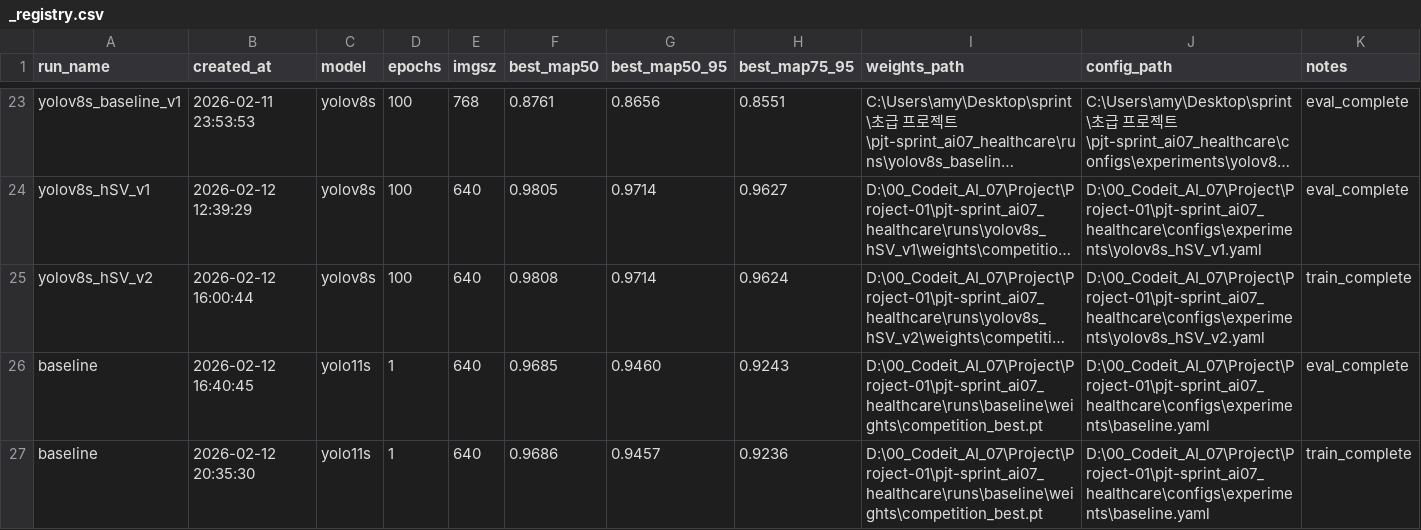
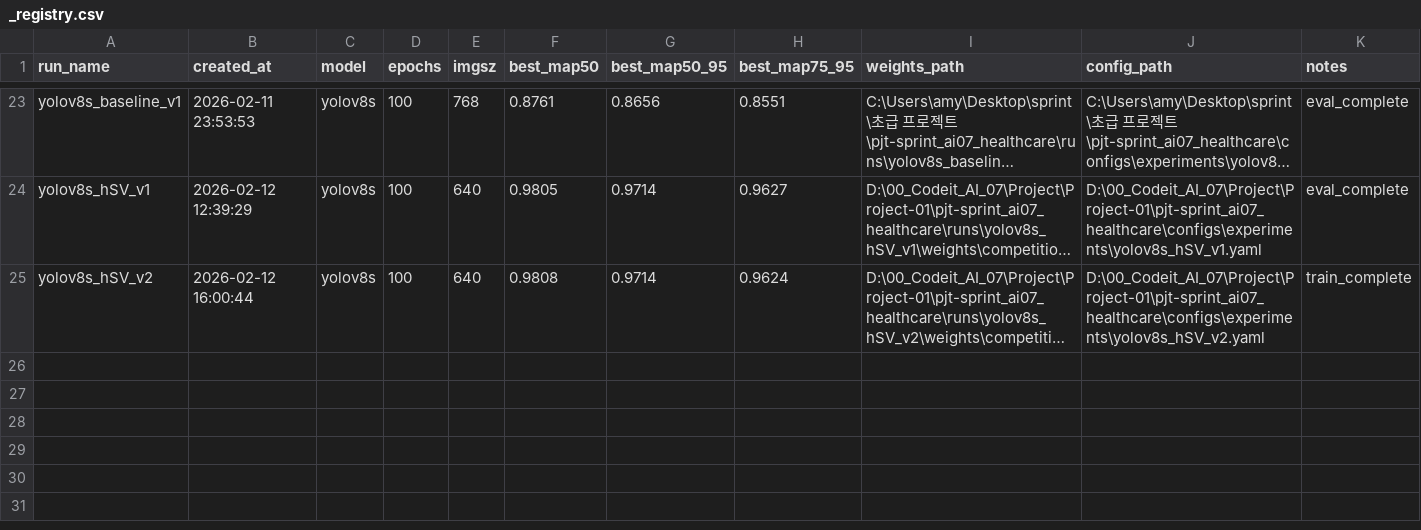
Before and after one commit to ming2tofu33/pjt-sprint_ai07_healthcare, a CSV file: runs/_registry.csv, drawn as a sheet; only a part is shown, gaps mark what is left out; long unchanged cells end in …; the diff names each change by its address in the sheet, - before the commit and + after, or states it on an @@ line.

```diff
--- a/runs/_registry.csv
+++ b/runs/_registry.csv
-row 26: baseline | 2026-02-12 16:40:45 | yolo11s | 1 | 640 | 0.9685 | 0.9460 | 0.9243 | D:\00_Codeit_AI_07\Project\Project-01\pjt-sprint_ai07_healthcare\runs\baseline\weights\competition_best.pt | D:\00_Codeit_AI_07\Project\Project-01\pjt-sprint_ai07_healthcare\configs\experiments\baseline.yaml | eval_complete
-row 27: baseline | 2026-02-12 20:35:30 | yolo11s | 1 | 640 | 0.9686 | 0.9457 | 0.9236 | D:\00_Codeit_AI_07\Project\Project-01\pjt-sprint_ai07_healthcare\runs\baseline\weights\competition_best.pt | D:\00_Codeit_AI_07\Project\Project-01\pjt-sprint_ai07_healthcare\configs\experiments\baseline.yaml | train_complete
```
Also changed, not shown: 4 other files.
